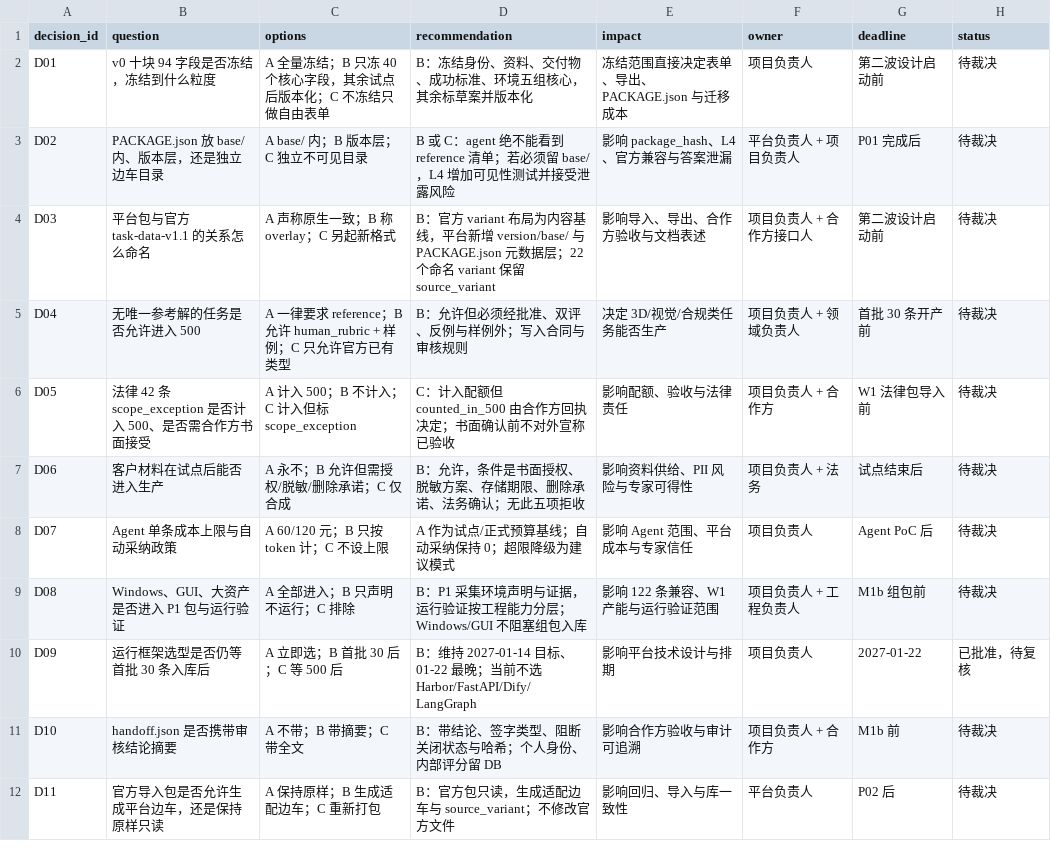
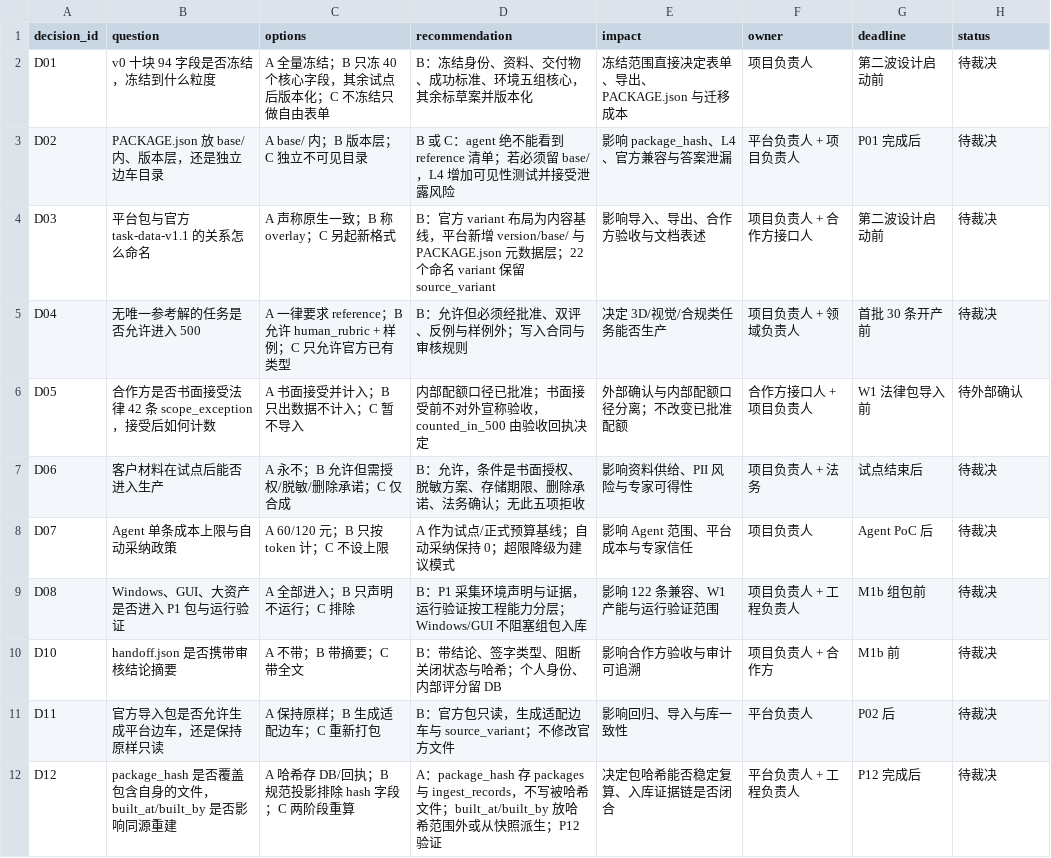
Before and after one commit to Luckydajiupro/ale-500-design, a CSV file: docs/data/wave1-open-decisions.csv, drawn as a sheet.

```diff
--- a/docs/data/wave1-open-decisions.csv
+++ b/docs/data/wave1-open-decisions.csv
@@ -5,3 +5,3 @@ D03,平台包与官方 task-data-v1.1 的关系怎么命名,A 声称原生一致
 D04,无唯一参考解的任务是否允许进入 500,A 一律要求 reference；B 允许 human_rubric + 样例；C 只允许官方已有类型,B：允许但必须经批准、双评、反例与样例外；写入合同与审核规则,决定 3D/视觉/合规类任务能否生产,项目负责人 + 领域负责人,首批 30 条开产前,待裁决
-D05,法律 42 条 scope_exception 是否计入 500、是否需合作方书面接受,A 计入 500；B 不计入；C 计入但标 scope_exception,C：计入配额但 counted_in_500 由合作方回执决定；书面确认前不对外宣称已验收,影响配额、验收与法律责任,项目负责人 + 合作方,W1 法律包导入前,待裁决
+D05,合作方是否书面接受法律 42 条 scope_exception，接受后如何计数,A 书面接受并计入；B 只出数据不计入；C 暂不导入,内部配额口径已批准；书面接受前不对外宣称验收，counted_in_500 由验收回执决定,外部确认与内部配额口径分离；不改变已批准配额,合作方接口人 + 项目负责人,W1 法律包导入前,待外部确认
 D06,客户材料在试点后能否进入生产,A 永不；B 允许但需授权/脱敏/删除承诺；C 仅合成,B：允许，条件是书面授权、脱敏方案、存储期限、删除承诺、法务确认；无此五项拒收,影响资料供给、PII 风险与专家可得性,项目负责人 + 法务,试点结束后,待裁决
@@ -9,4 +9,4 @@ D07,Agent 单条成本上限与自动采纳政策,A 60/120 元；B 只按 token
 D08,Windows、GUI、大资产是否进入 P1 包与运行验证,A 全部进入；B 只声明不运行；C 排除,B：P1 采集环境声明与证据，运行验证按工程能力分层；Windows/GUI 不阻塞组包入库,影响 122 条兼容、W1 产能与运行验证范围,项目负责人 + 工程负责人,M1b 组包前,待裁决
-D09,运行框架选型是否仍等首批 30 条入库后,A 立即选；B 首批 30 后；C 等 500 后,B：维持 2027-01-14 目标、01-22 最晚；当前不选 Harbor/FastAPI/Dify/LangGraph,影响平台技术设计与排期,项目负责人,2027-01-22,已批准，待复核
 D10,handoff.json 是否携带审核结论摘要,A 不带；B 带摘要；C 带全文,B：带结论、签字类型、阻断关闭状态与哈希；个人身份、内部评分留 DB,影响合作方验收与审计可追溯,项目负责人 + 合作方,M1b 前,待裁决
 D11,官方导入包是否允许生成平台边车，还是保持原样只读,A 保持原样；B 生成适配边车；C 重新打包,B：官方包只读，生成适配边车与 source_variant；不修改官方文件,影响回归、导入与库一致性,平台负责人,P02 后,待裁决
+D12,package_hash 是否覆盖包含自身的文件，built_at/built_by 是否影响同源重建,A 哈希存 DB/回执；B 规范投影排除 hash 字段；C 两阶段重算,A：package_hash 存 packages 与 ingest_records，不写被哈希文件；built_at/built_by 放哈希范围外或从快照派生；P12 验证,决定包哈希能否稳定复算、入库证据链是否闭合,平台负责人 + 工程负责人,P12 完成后,待裁决
```
Also changed, not shown: docs/data/wave1-canonical-task-source.csv, docs/data/wave1-contract-conflicts.csv, 6 other files.
